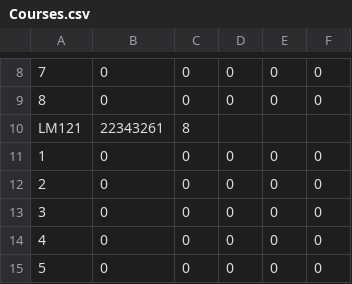
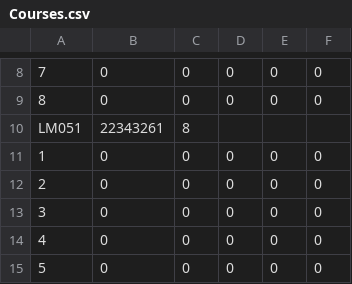
Before and after one commit to Kyle-R-H/CS4013-Project, a CSV file: cs4013_project/src/main/resources/application/Courses.csv, drawn as a sheet; only a part is shown, gaps mark what is left out; the diff names each change by its address in the sheet, - before the commit and + after, or states it on an @@ line.

```diff
--- a/cs4013_project/src/main/resources/application/Courses.csv
+++ b/cs4013_project/src/main/resources/application/Courses.csv
-A10: LM121
+A10: LM051
```
Also changed, not shown: cs4013_project/src/main/resources/application/Modules.csv.
